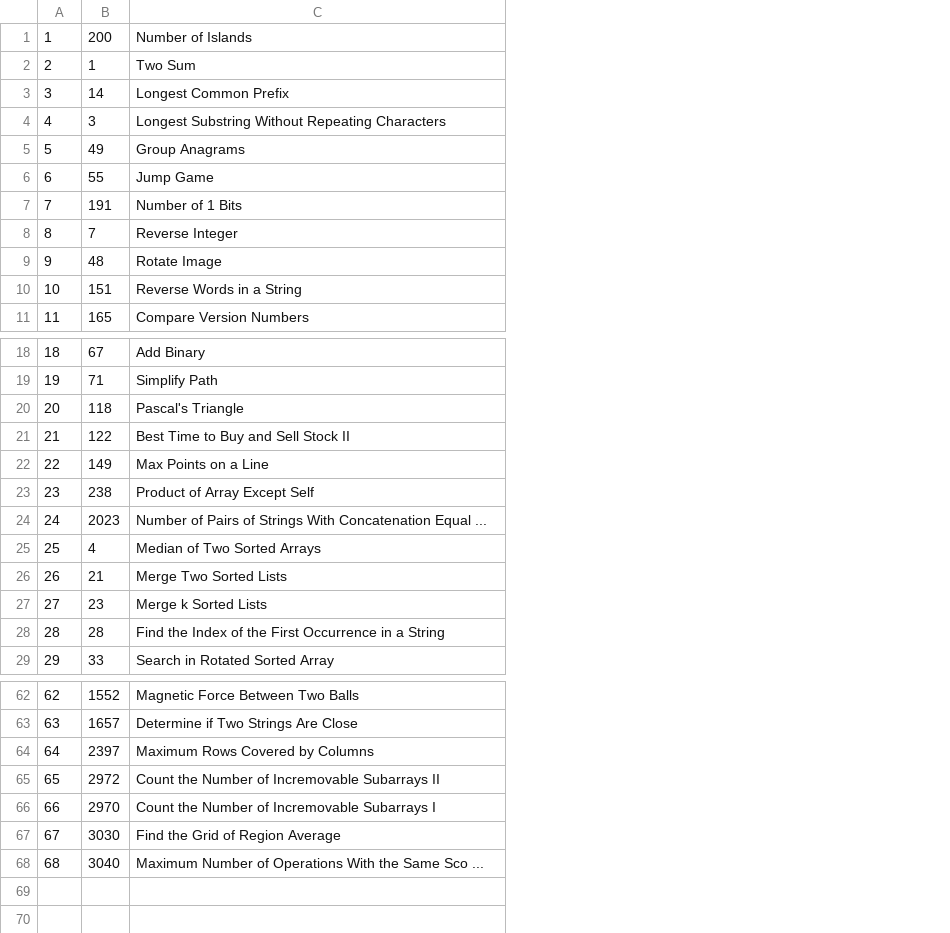
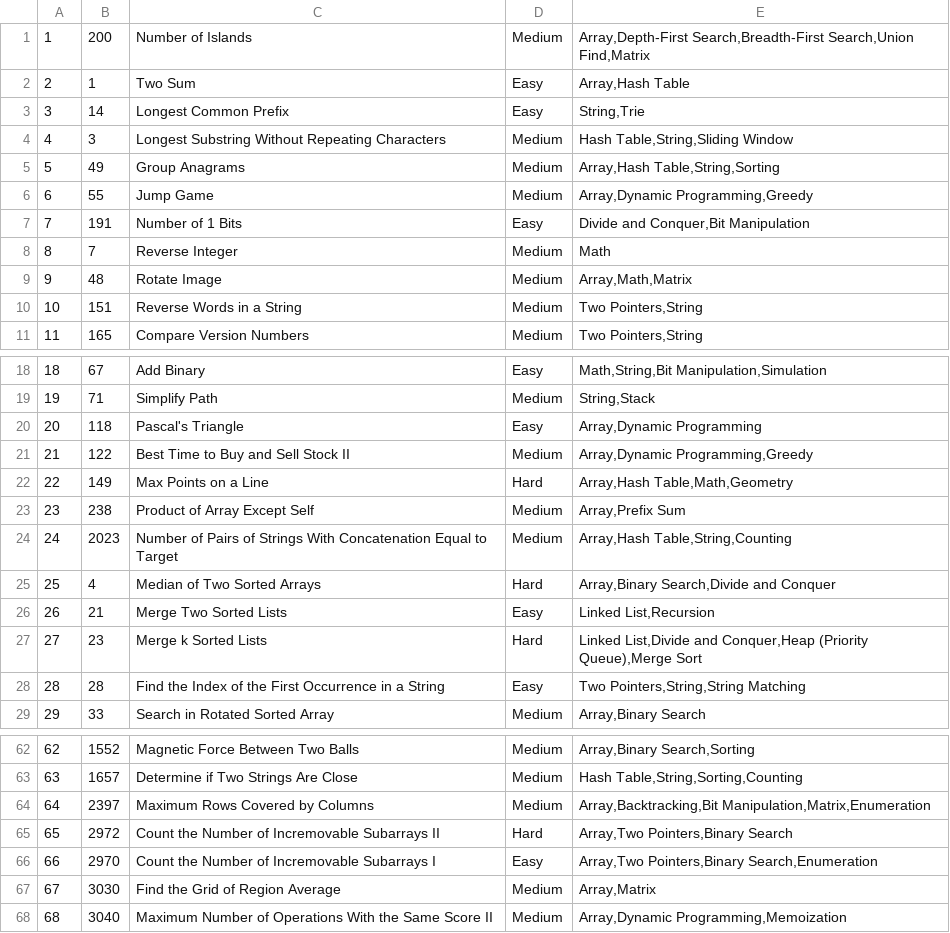
Before and after one commit to Anish177/leetcode_recommender, a CSV file: data/Apple.csv, drawn as a sheet; only a part is shown, gaps mark what is left out; the diff names each change by its address in the sheet, - before the commit and + after, or states it on an @@ line.

Commit message:
edited dataset to include difficulty and tags

```diff
--- a/data/Apple.csv
+++ b/data/Apple.csv
+column D, rows 1-11: Medium | Easy | Easy | Medium | Medium | Medium | Easy | Medium | Medium | Medium | Medium; rows 18-29: Easy | Medium | Easy | Medium | Hard | Medium | Medium | Hard | Easy | Hard | Easy | Medium; rows 62-68: Medium | Medium | Medium | Hard | Easy | Medium | Medium
+column E, rows 1-11: Array,Depth-First Search,Breadth-First Search,Union Find,Matrix | Array,Hash Table | String,Trie | Hash Table,String,Sliding Window | Array,Hash Table,String,Sorting | Array,Dynamic Programming,Greedy | Divide and Conquer,Bit Manipulation | Math | Array,Math,Matrix | Two Pointers,String | Two Pointers,String; rows 18-29: Math,String,Bit Manipulation,Simulation | String,Stack | Array,Dynamic Programming | Array,Dynamic Programming,Greedy | Array,Hash Table,Math,Geometry | Array,Prefix Sum | Array,Hash Table,String,Counting | Array,Binary Search,Divide and Conquer | Linked List,Recursion | Linked List,Divide and Conquer,Heap (Priority Queue),Merge Sort | Two Pointers,String,String Matching | Array,Binary Search; rows 62-68: Array,Binary Search,Sorting | Hash Table,String,Sorting,Counting | Array,Backtracking,Bit Manipulation,Matrix,Enumeration | Array,Two Pointers,Binary Search | Array,Two Pointers,Binary Search,Enumeration | Array,Matrix | Array,Dynamic Programming,Memoization
-C24: …Concatenation Equal ...
+C24: …Concatenation Equal to Target
-C68: …the Same Sco ...
+C68: …the Same Score II
```
Also changed, not shown: data/Amazon.csv, data/Meta.csv, 19 other files.
